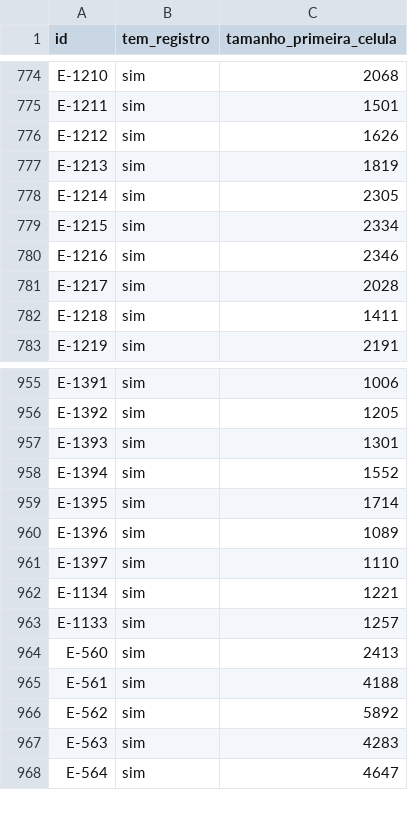
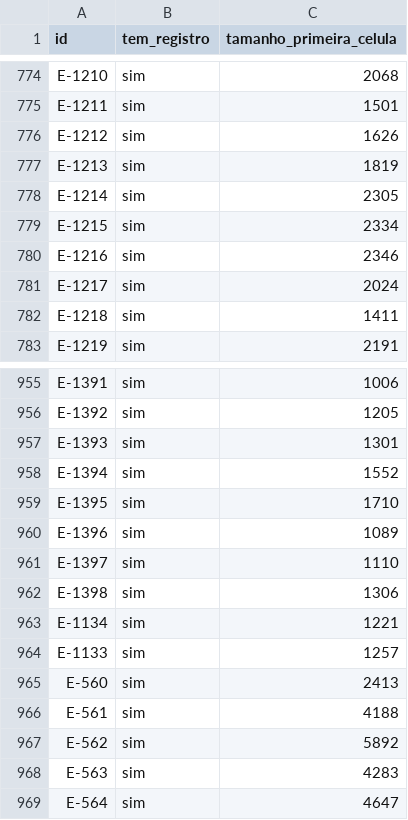
Before and after one commit to DZ23-LTDA/hades-ollama, a CSV file: docs/audit/PARIDADE_EVIDENCIAS.csv, drawn as a sheet; only a part is shown, gaps mark what is left out.

```diff
--- a/docs/audit/PARIDADE_EVIDENCIAS.csv
+++ b/docs/audit/PARIDADE_EVIDENCIAS.csv
@@ -780,3 +780,3 @@ E-1215,sim,2334
 E-1216,sim,2346
-E-1217,sim,2028
+E-1217,sim,2024
 E-1218,sim,1411
@@ -958,5 +958,6 @@ E-1393,sim,1301
 E-1394,sim,1552
-E-1395,sim,1714
+E-1395,sim,1710
 E-1396,sim,1089
 E-1397,sim,1110
+E-1398,sim,1306
 E-1134,sim,1221
```
Also changed, not shown: docs/audit/REQUISITOS.csv, 11 other files.
